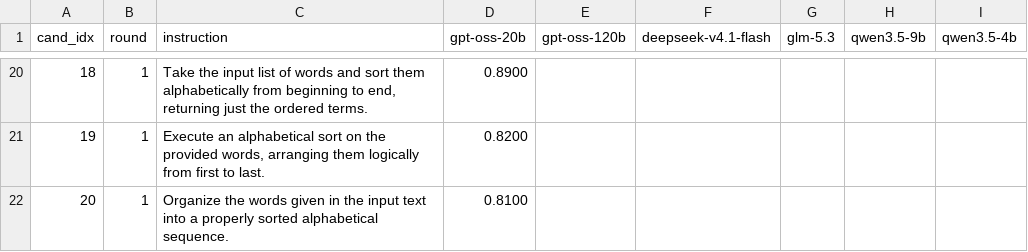
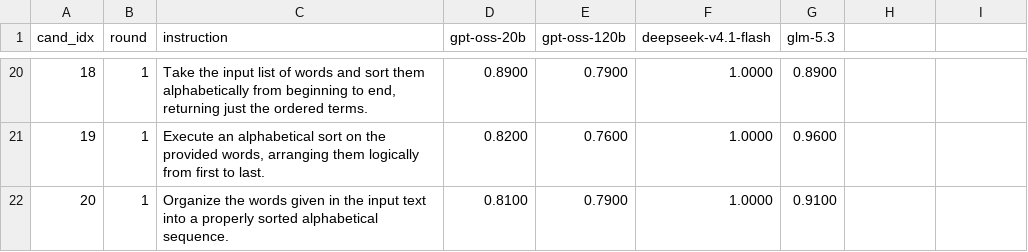
Before and after one commit to yohannab2025S/NomadicPrompts-Pilot-Testing, a CSV file: results/word_sorting/run1/partA_scores.csv, drawn as a sheet; only a part is shown, gaps mark what is left out; the diff covers the shown part only.

```diff
--- a/results/word_sorting/run1/partA_scores.csv
+++ b/results/word_sorting/run1/partA_scores.csv
@@ -1 +1 @@
-cand_idx,round,instruction,gpt-oss-20b,gpt-oss-120b,deepseek-v4.1-flash,glm-5.3,qwen3.5-9b,qwen3.5-4b
+cand_idx,round,instruction,gpt-oss-20b,gpt-oss-120b,deepseek-v4.1-flash,glm-5.3
@@ -20,3 +20,3 @@ cand_idx,round,instruction,gpt-oss-20b,gpt-oss-120b,deepseek-v4.1-flash,glm-5.3,
-18,1,"Take the input list of words and sort them alphabetically from beginning to end, returning just the ordered terms.",0.8900,,,,,
-19,1,"Execute an alphabetical sort on the provided words, arranging them logically from first to last.",0.8200,,,,,
-20,1,Organize the words given in the input text into a properly sorted alphabetical sequence.,0.8100,,,,,
+18,1,"Take the input list of words and sort them alphabetically from beginning to end, returning just the ordered terms.",0.8900,0.7900,1.0000,0.8900
+19,1,"Execute an alphabetical sort on the provided words, arranging them logically from first to last.",0.8200,0.7600,1.0000,0.9600
+20,1,Organize the words given in the input text into a properly sorted alphabetical sequence.,0.8100,0.7900,1.0000,0.9100
```
Also changed, not shown: 46 edited cells elsewhere in this file, results/causal_judgement/run1/partA_scores.csv, results/salient_translation_error_detection/run1/partA_scores.csv, 1 other file.
